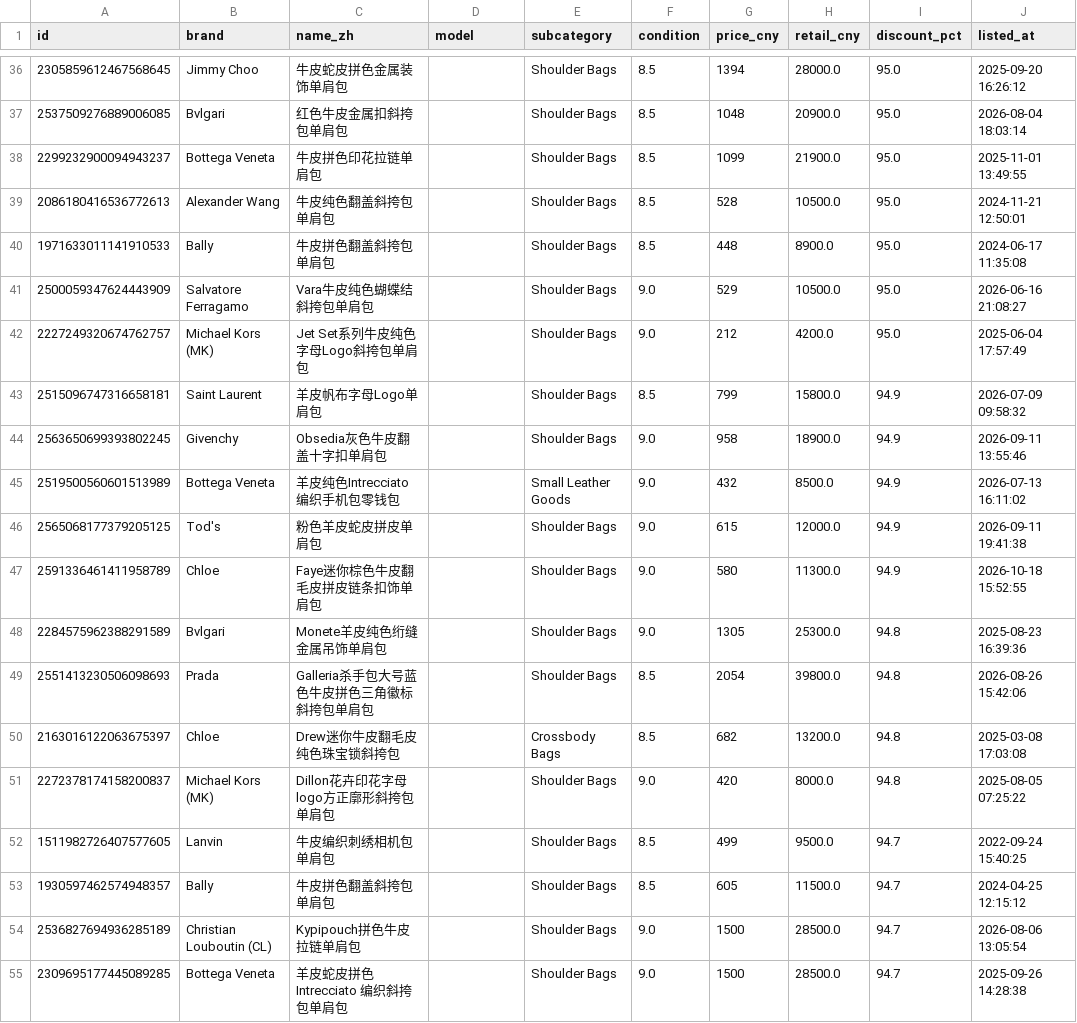
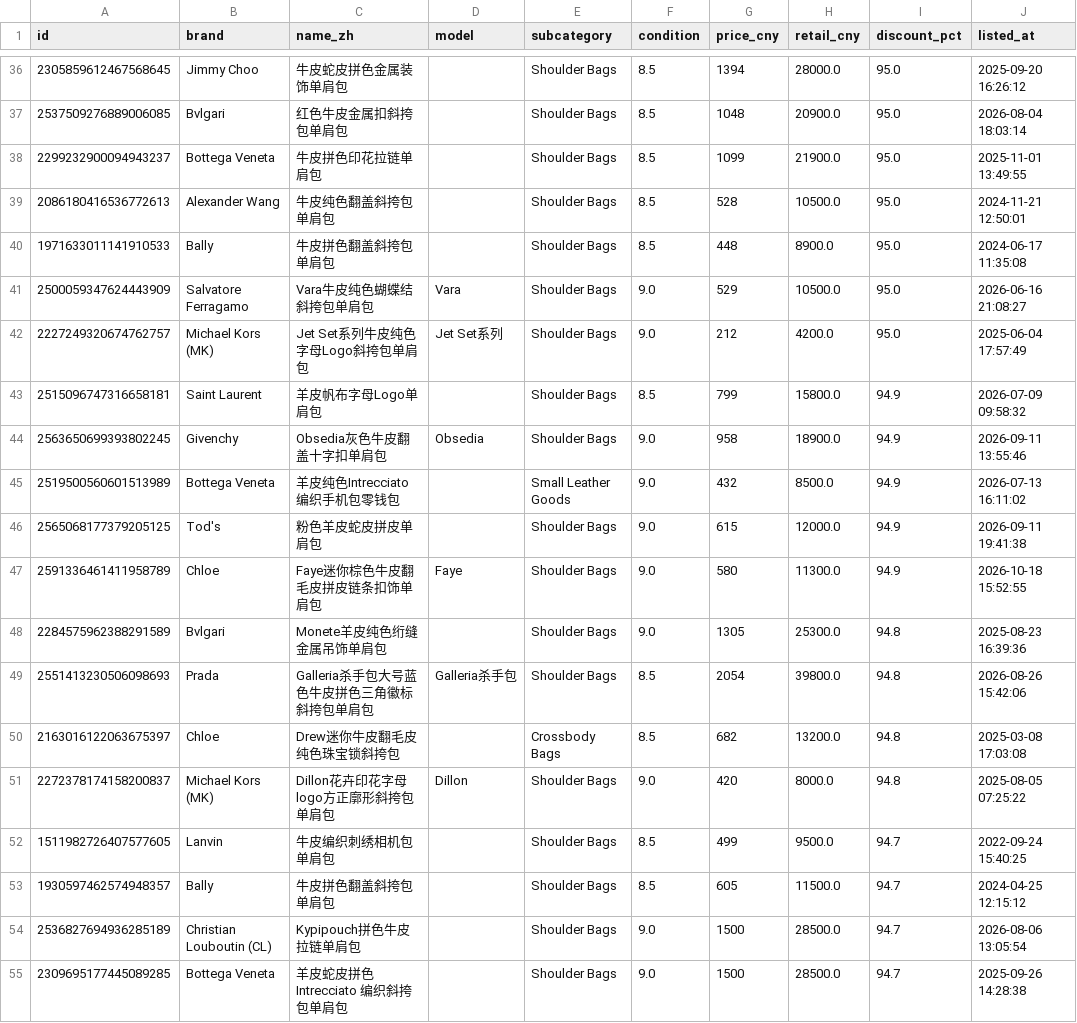
Before and after one commit to notthatdonald/Zzer-, a CSV file: reports/2026-11-02/dashboard/deals.csv, drawn as a sheet; only a part is shown, gaps mark what is left out; the diff covers the shown part only; the diff names each change by its address in the sheet, - before the commit and + after, or states it on an @@ line.

```diff
--- a/reports/2026-11-02/dashboard/deals.csv
+++ b/reports/2026-11-02/dashboard/deals.csv
-D41 (model): (empty)
+D41 (model): Vara
-D42 (model): (empty)
+D42 (model): Jet Set系列
-D44 (model): (empty)
+D44 (model): Obsedia
-D47 (model): (empty)
+D47 (model): Faye
-D49 (model): (empty)
+D49 (model): Galleria杀手包
-D51 (model): (empty)
+D51 (model): Dillon
```
Also changed, not shown: 121 edited cells elsewhere in this file, 5 other files.
